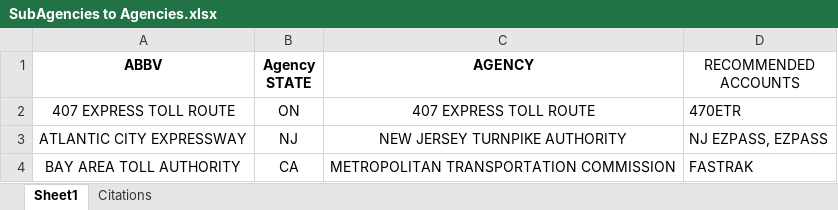
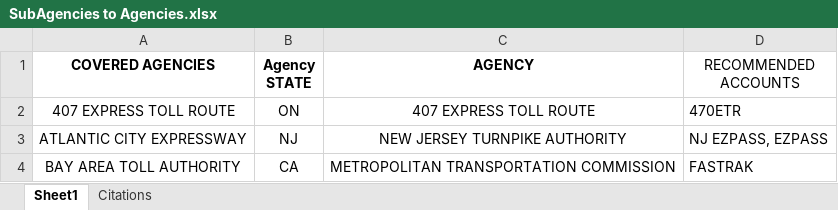
Before and after one commit to RamadhanAdam/agency-coverage, an Excel workbook: src/data/SubAgencies to Agencies.xlsx, sheet Sheet1, drawn as a sheet; only a part is shown; values as stored, in another font and other column widths than the file's, no borders; conditional formats not drawn; the diff names each change by its address in the sheet, - before the commit and + after, or states it on an @@ line.

```diff
--- a/src/data/SubAgencies to Agencies.xlsx (sheet Sheet1)
+++ b/src/data/SubAgencies to Agencies.xlsx (sheet Sheet1)
-A1: ABBV
+A1: COVERED AGENCIES
```
Also changed, not shown: 1 other file.
